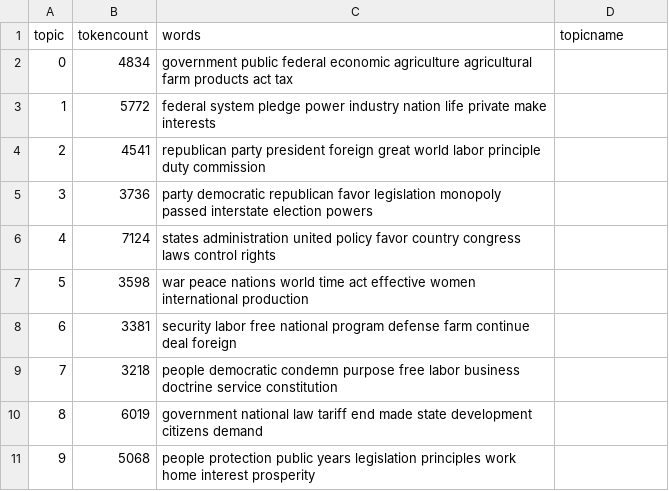
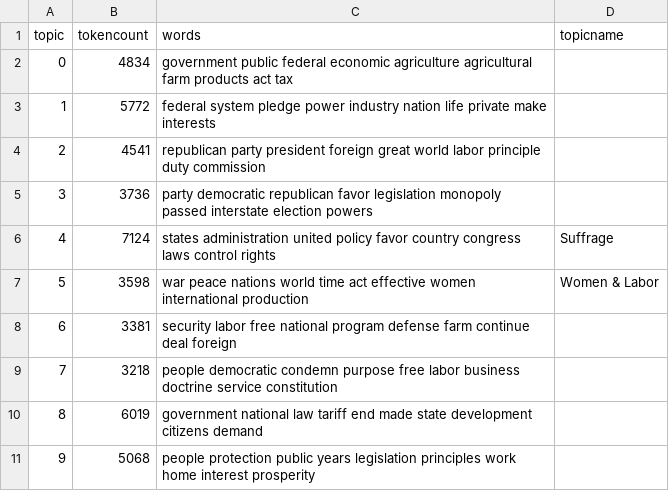
Before and after one commit to slmitc9/digihistory, a CSV file: _data/topics/party-platforms-1900-1944-all-topics.csv, drawn as a sheet.

Commit message:
Update party-platforms-1900-1944-all-topics.csv

```diff
--- a/_data/topics/party-platforms-1900-1944-all-topics.csv
+++ b/_data/topics/party-platforms-1900-1944-all-topics.csv
@@ -5,4 +5,4 @@ topic,tokencount,words,topicname
 3,3736,"party democratic republican favor legislation monopoly passed interstate election powers",
-4,7124,"states administration united policy favor country congress laws control rights",
-5,3598,"war peace nations world time act effective women international production",
+4,7124,"states administration united policy favor country congress laws control rights", Suffrage
+5,3598,"war peace nations world time act effective women international production", Women & Labor
 6,3381,"security labor free national program defense farm continue deal foreign",
```
